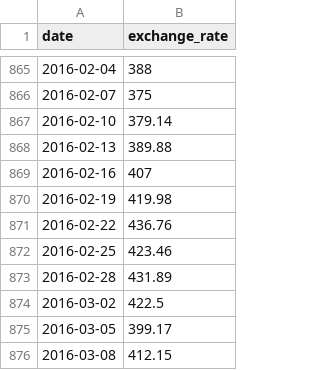
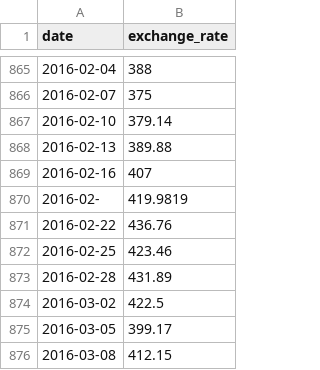
Before and after one commit to nann5an1/42, a CSV file: CPP09/ex00/data.csv, drawn as a sheet; only a part is shown, gaps mark what is left out.

```diff
--- a/CPP09/ex00/data.csv
+++ b/CPP09/ex00/data.csv
@@ -869,3 +869,3 @@ date,exchange_rate
 2016-02-16,407
-2016-02-19,419.98
+2016-02-,419.9819
 2016-02-22,436.76
```
Also changed, not shown: 4 other files.
